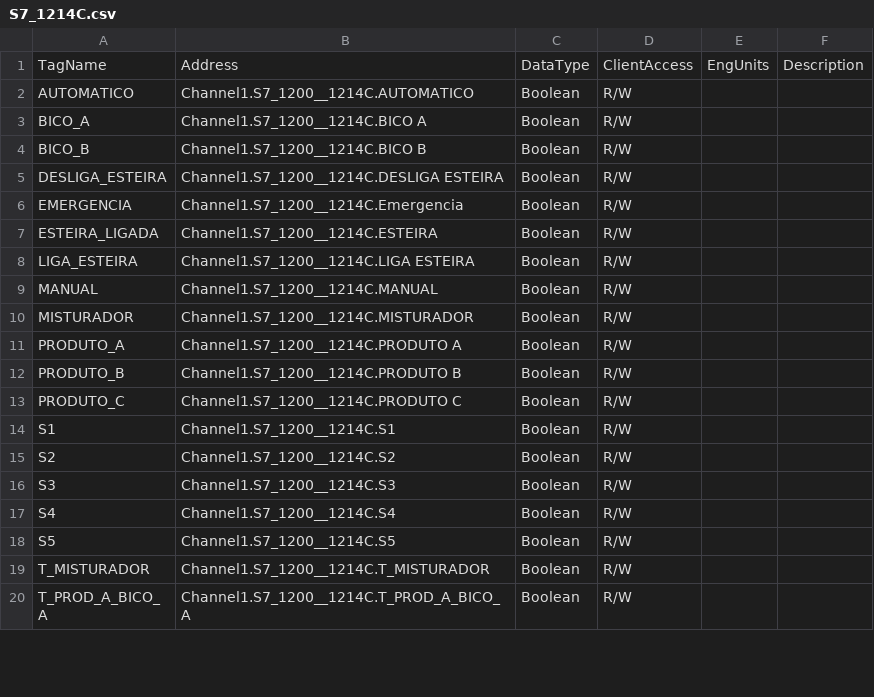
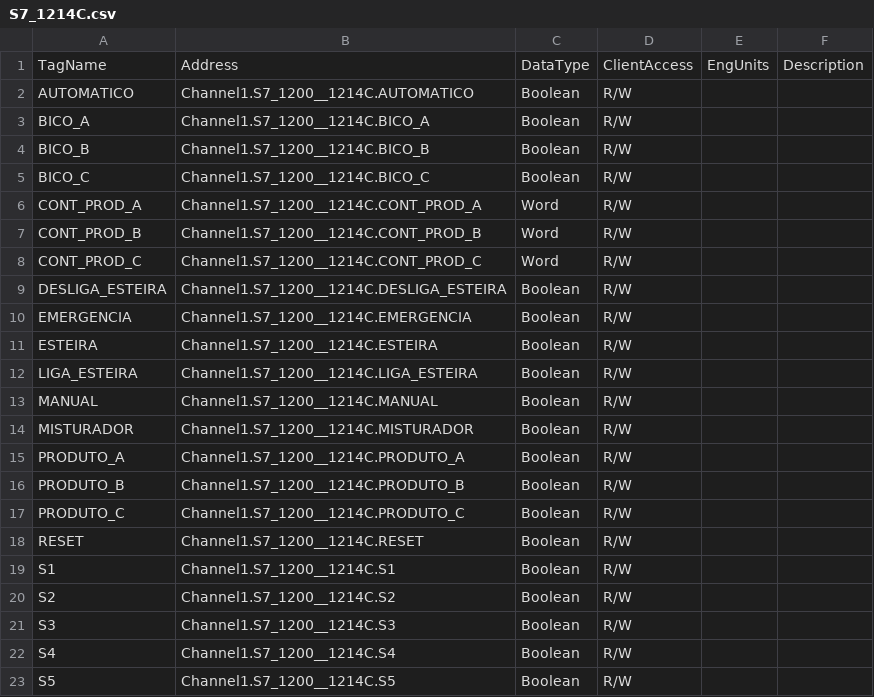
Before and after one commit to luizcancado/ide-as, a CSV file: ideas/Samples/SampleProject/datasources/S7_1214C.csv, drawn as a sheet; only a part is shown; the shorter side is filled out with more unchanged rows; the diff covers the shown part only.

Commit message:
Defined some new methods to make object animation easier Improved the screens: MIsturador de TIntas e Diagnostico based on new animation definition Sample Project: Updated datasource's tags list

```diff
--- a/ideas/Samples/SampleProject/datasources/S7_1214C.csv
+++ b/ideas/Samples/SampleProject/datasources/S7_1214C.csv
@@ -2,13 +2,18 @@ TagName,Address,DataType,ClientAccess,EngUnits,Description
 "AUTOMATICO","Channel1.S7_1200__1214C.AUTOMATICO",Boolean,R/W,"",""
-"BICO_A","Channel1.S7_1200__1214C.BICO A",Boolean,R/W,"",""
-"BICO_B","Channel1.S7_1200__1214C.BICO B",Boolean,R/W,"",""
-"DESLIGA_ESTEIRA","Channel1.S7_1200__1214C.DESLIGA ESTEIRA",Boolean,R/W,"",""
-"EMERGENCIA","Channel1.S7_1200__1214C.Emergencia",Boolean,R/W,"",""
-"ESTEIRA_LIGADA","Channel1.S7_1200__1214C.ESTEIRA",Boolean,R/W,"",""
-"LIGA_ESTEIRA","Channel1.S7_1200__1214C.LIGA ESTEIRA",Boolean,R/W,"",""
+"BICO_A","Channel1.S7_1200__1214C.BICO_A",Boolean,R/W,"",""
+"BICO_B","Channel1.S7_1200__1214C.BICO_B",Boolean,R/W,"",""
+"BICO_C","Channel1.S7_1200__1214C.BICO_C",Boolean,R/W,"",""
+"CONT_PROD_A","Channel1.S7_1200__1214C.CONT_PROD_A",Word,R/W,"",""
+"CONT_PROD_B","Channel1.S7_1200__1214C.CONT_PROD_B",Word,R/W,"",""
+"CONT_PROD_C","Channel1.S7_1200__1214C.CONT_PROD_C",Word,R/W,"",""
+"DESLIGA_ESTEIRA","Channel1.S7_1200__1214C.DESLIGA_ESTEIRA",Boolean,R/W,"",""
+"EMERGENCIA","Channel1.S7_1200__1214C.EMERGENCIA",Boolean,R/W,"",""
+"ESTEIRA","Channel1.S7_1200__1214C.ESTEIRA",Boolean,R/W,"",""
+"LIGA_ESTEIRA","Channel1.S7_1200__1214C.LIGA_ESTEIRA",Boolean,R/W,"",""
 "MANUAL","Channel1.S7_1200__1214C.MANUAL",Boolean,R/W,"",""
 "MISTURADOR","Channel1.S7_1200__1214C.MISTURADOR",Boolean,R/W,"",""
-"PRODUTO_A","Channel1.S7_1200__1214C.PRODUTO A",Boolean,R/W,"",""
-"PRODUTO_B","Channel1.S7_1200__1214C.PRODUTO B",Boolean,R/W,"",""
-"PRODUTO_C","Channel1.S7_1200__1214C.PRODUTO C",Boolean,R/W,"",""
+"PRODUTO_A","Channel1.S7_1200__1214C.PRODUTO_A",Boolean,R/W,"",""
+"PRODUTO_B","Channel1.S7_1200__1214C.PRODUTO_B",Boolean,R/W,"",""
+"PRODUTO_C","Channel1.S7_1200__1214C.PRODUTO_C",Boolean,R/W,"",""
+"RESET","Channel1.S7_1200__1214C.RESET",Boolean,R/W,"",""
 "S1","Channel1.S7_1200__1214C.S1",Boolean,R/W,"",""
```
Also changed, not shown: 4 added rows and 1 edited cell elsewhere in this file, ideas/Samples/NonScadaConfiguration/KEPServerEX.v5/production.csv, 23 other files.
